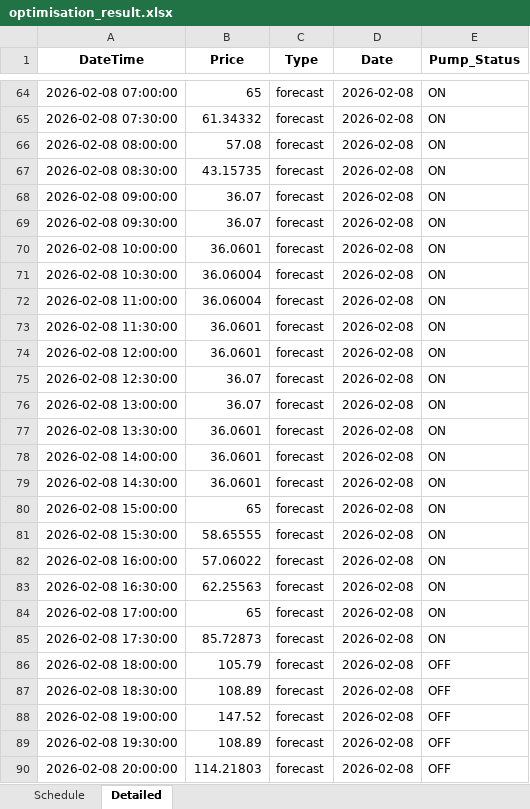
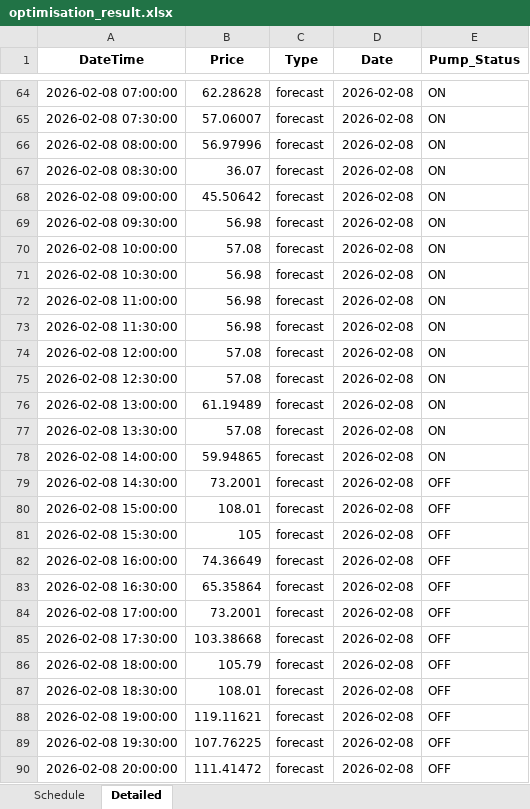
Before and after one commit to wjt1991/pump-optimisation-for-SHW, an Excel workbook: data/latest/optimisation_result.xlsx, sheet Detailed, drawn as a sheet; only a part is shown, gaps mark what is left out; values as stored, in another font and other column widths than the file's, no borders; the diff covers the shown part only; the diff names each change by its address in the sheet, - before the commit and + after, or states it on an @@ line.

```diff
--- a/data/latest/optimisation_result.xlsx (sheet Detailed)
+++ b/data/latest/optimisation_result.xlsx (sheet Detailed)
-B64 (Price): 65
+B64 (Price): 62.28628
-B65 (Price): 61.34332
+B65 (Price): 57.06007
-B66 (Price): 57.08
+B66 (Price): 56.97996
-B67 (Price): 43.15735
+B67 (Price): 36.07
-B68 (Price): 36.07
+B68 (Price): 45.50642
-B69 (Price): 36.07
+B69 (Price): 56.98
-B70 (Price): 36.0601
+B70 (Price): 57.08
-B71:B72 (Price): 36.06004
+B71:B72 (Price): 56.98
-B73 (Price): 36.0601
+B73 (Price): 56.98
-B74 (Price): 36.0601
+B74 (Price): 57.08
-B75 (Price): 36.07
+B75 (Price): 57.08
-B76 (Price): 36.07
+B76 (Price): 61.19489
-B77 (Price): 36.0601
+B77 (Price): 57.08
-B78 (Price): 36.0601
+B78 (Price): 59.94865
-B79 (Price): 36.0601
+B79 (Price): 73.2001
-E79:E85 (Pump_Status): ON
+E79:E85 (Pump_Status): OFF
-B80 (Price): 65
+B80 (Price): 108.01
-B81 (Price): 58.65555
+B81 (Price): 105
-B82 (Price): 57.06022
+B82 (Price): 74.36649
-B83 (Price): 62.25563
+B83 (Price): 65.35864
-B84 (Price): 65
+B84 (Price): 73.2001
-B85 (Price): 85.72873
+B85 (Price): 103.38668
-B87 (Price): 108.89
+B87 (Price): 108.01
-B88 (Price): 147.52
+B88 (Price): 119.11621
-B89 (Price): 108.89
+B89 (Price): 107.76225
-B90 (Price): 114.21803
+B90 (Price): 111.41472
```
Also changed, not shown: 61 edited cells elsewhere in this sheet, sheet Schedule, 3 other files.
